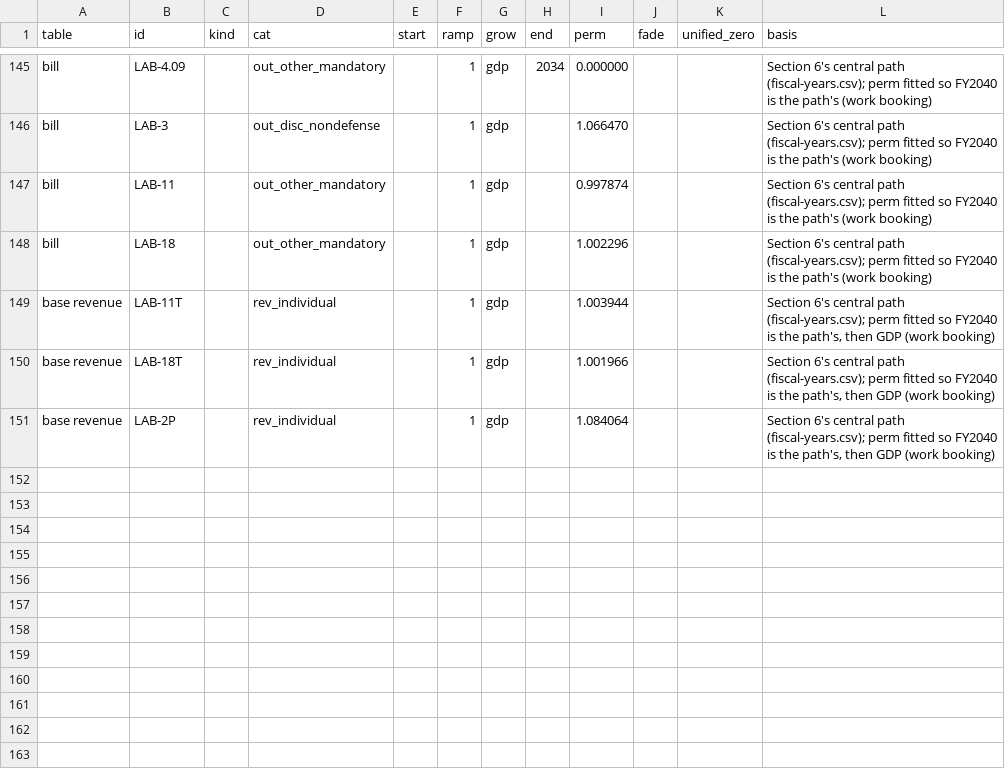
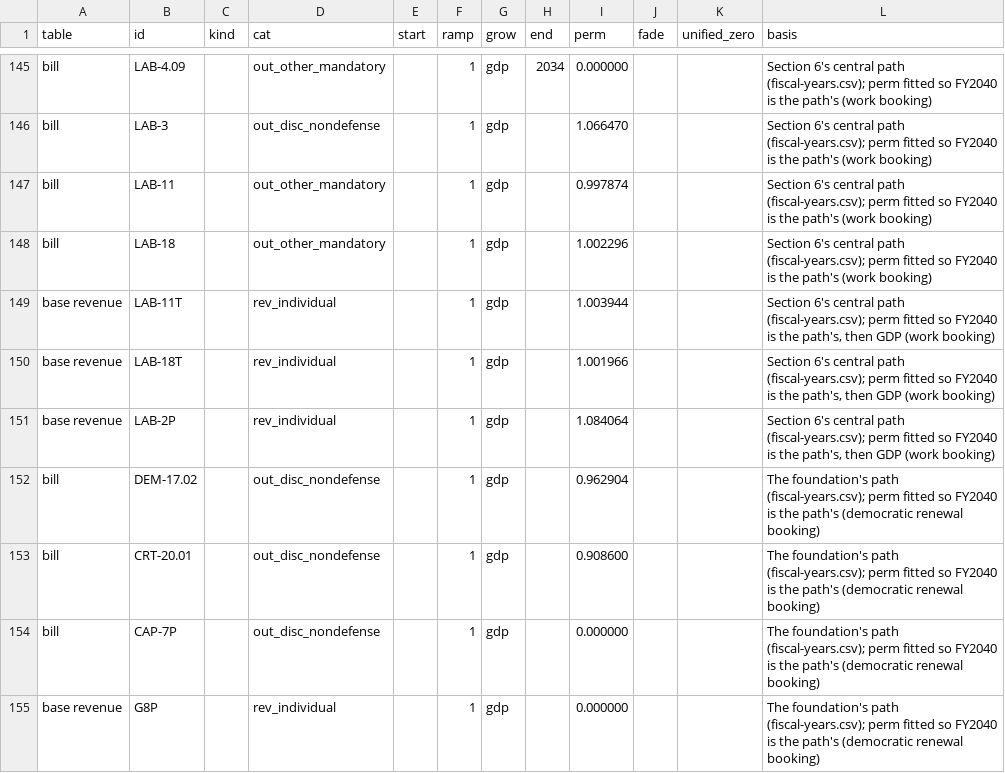
Before and after one commit to fm58cn6g4d-stack/project-2050, a CSV file: models/data/inputs/fiscal-profiles.csv, drawn as a sheet; only a part is shown, gaps mark what is left out.

```diff
--- a/models/data/inputs/fiscal-profiles.csv
+++ b/models/data/inputs/fiscal-profiles.csv
@@ -151 +151,5 @@ base revenue,LAB-18T,,rev_individual,,1,gdp,,1.001966,,,"Section 6's central pat
 base revenue,LAB-2P,,rev_individual,,1,gdp,,1.084064,,,"Section 6's central path (fiscal-years.csv); perm fitted so FY2040 is the path's, then GDP (work booking)"
+bill,DEM-17.02,,out_disc_nondefense,,1,gdp,,0.962904,,,The foundation's path (fiscal-years.csv); perm fitted so FY2040 is the path's (democratic renewal booking)
+bill,CRT-20.01,,out_disc_nondefense,,1,gdp,,0.908600,,,The foundation's path (fiscal-years.csv); perm fitted so FY2040 is the path's (democratic renewal booking)
+bill,CAP-7P,,out_disc_nondefense,,1,gdp,,0.000000,,,The foundation's path (fiscal-years.csv); perm fitted so FY2040 is the path's (democratic renewal booking)
+base revenue,G8P,,rev_individual,,1,gdp,,0.000000,,,The foundation's path (fiscal-years.csv); perm fitted so FY2040 is the path's (democratic renewal booking)
```
Also changed, not shown: legacy/sources/fiscal-recovery-inventory.csv, models/data/budget/provisions.csv, 41 other files.
